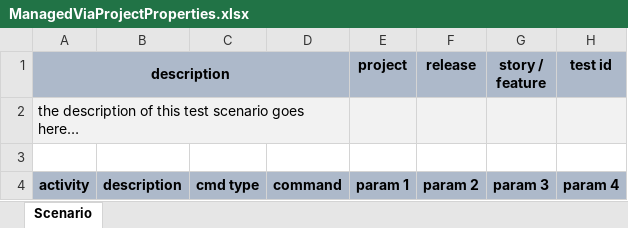
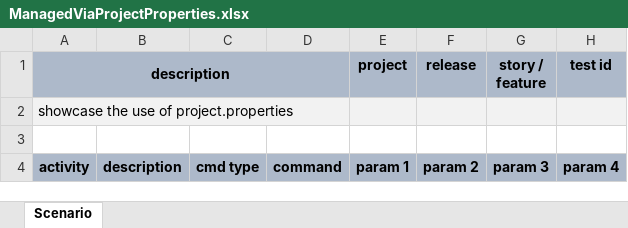
Before and after one commit to nexiality/tutorials, an Excel workbook: examples/data-management/artifact/script/ManagedViaProjectProperties.xlsx, sheet Scenario, drawn as a sheet; only a part is shown; values as stored, in another font and other column widths than the file's, no borders; conditional formats not drawn; the diff covers the shown part only; the diff names each change by its address in the sheet, - before the commit and + after, or states it on an @@ line.

Commit message:
WIP; project for targeted data management article
Signed-off-by: automike <mikeliucc@users.noreply.github.com>

```diff
--- a/examples/data-management/artifact/script/ManagedViaProjectProperties.xlsx (sheet Scenario)
+++ b/examples/data-management/artifact/script/ManagedViaProjectProperties.xlsx (sheet Scenario)
-A2 (description): the description of this test scenario goes here…
+A2 (description): showcase the use of project.properties
```
Also changed, not shown: 1 added row and 1 removed row elsewhere in this sheet, examples/data-management/artifact/data/ManagedViaProjectProperties.data.xlsx, examples/data-management/artifact/plan/TestPlan.xlsx, 6 other files.
